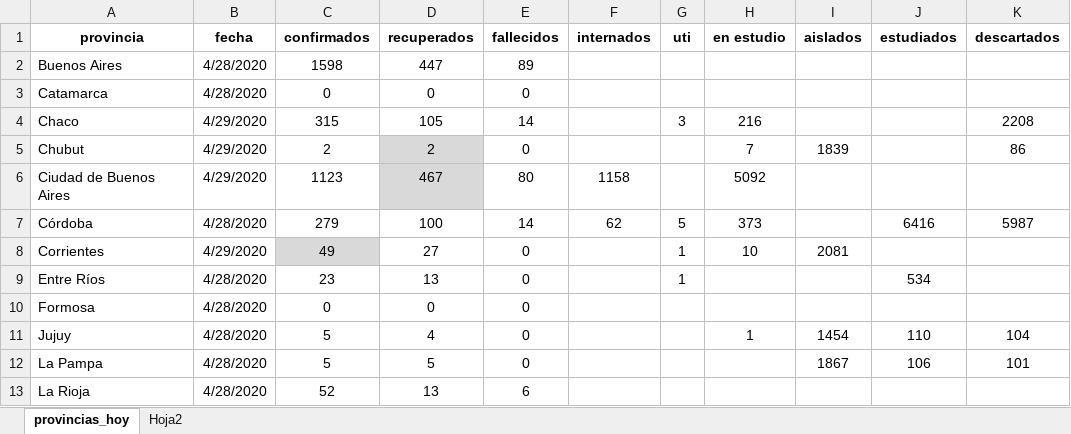
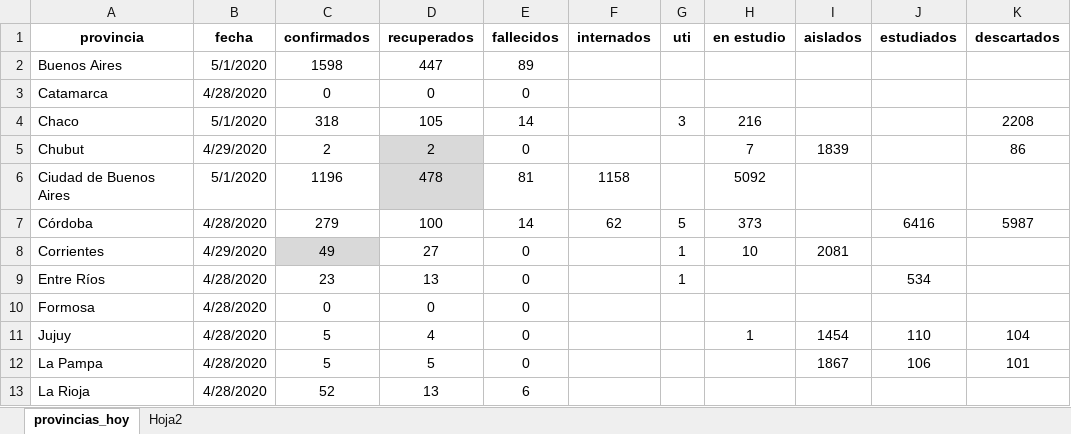
Before and after one commit to retamars/COVID, an Excel workbook: data/provincias_hoy.xlsx, sheet provincias_hoy, drawn as a sheet; only a part is shown; values as stored, in another font and other column widths than the file's, no borders; the diff names each change by its address in the sheet, - before the commit and + after, or states it on an @@ line.

```diff
--- a/data/provincias_hoy.xlsx (sheet provincias_hoy)
+++ b/data/provincias_hoy.xlsx (sheet provincias_hoy)
-B2 (fecha): 4/28/2020
+B2 (fecha): 5/1/2020
-B4 (fecha): 4/29/2020
+B4 (fecha): 5/1/2020
-C4 (confirmados): 315
+C4 (confirmados): 318
-B6 (fecha): 4/29/2020
+B6 (fecha): 5/1/2020
-C6 (confirmados): 1123
+C6 (confirmados): 1196
-D6 (recuperados): 467
+D6 (recuperados): 478
-E6 (fallecidos): 80
+E6 (fallecidos): 81
```
Also changed, not shown: 22 other files.
